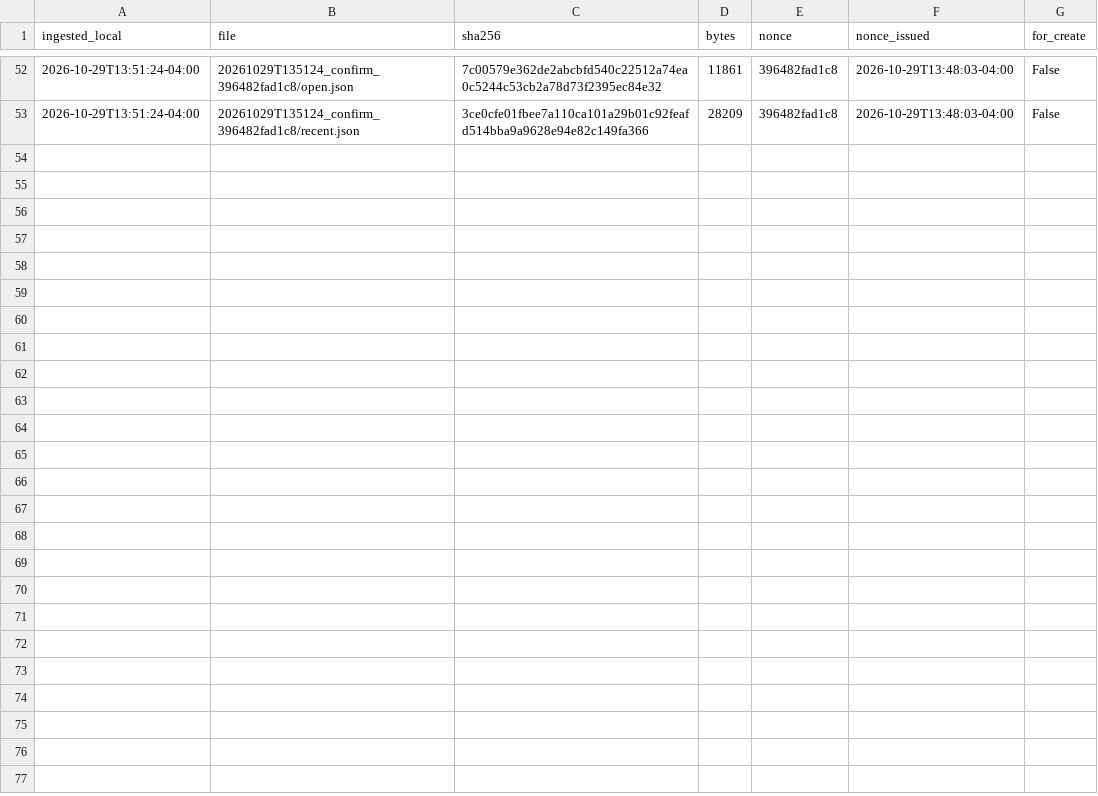
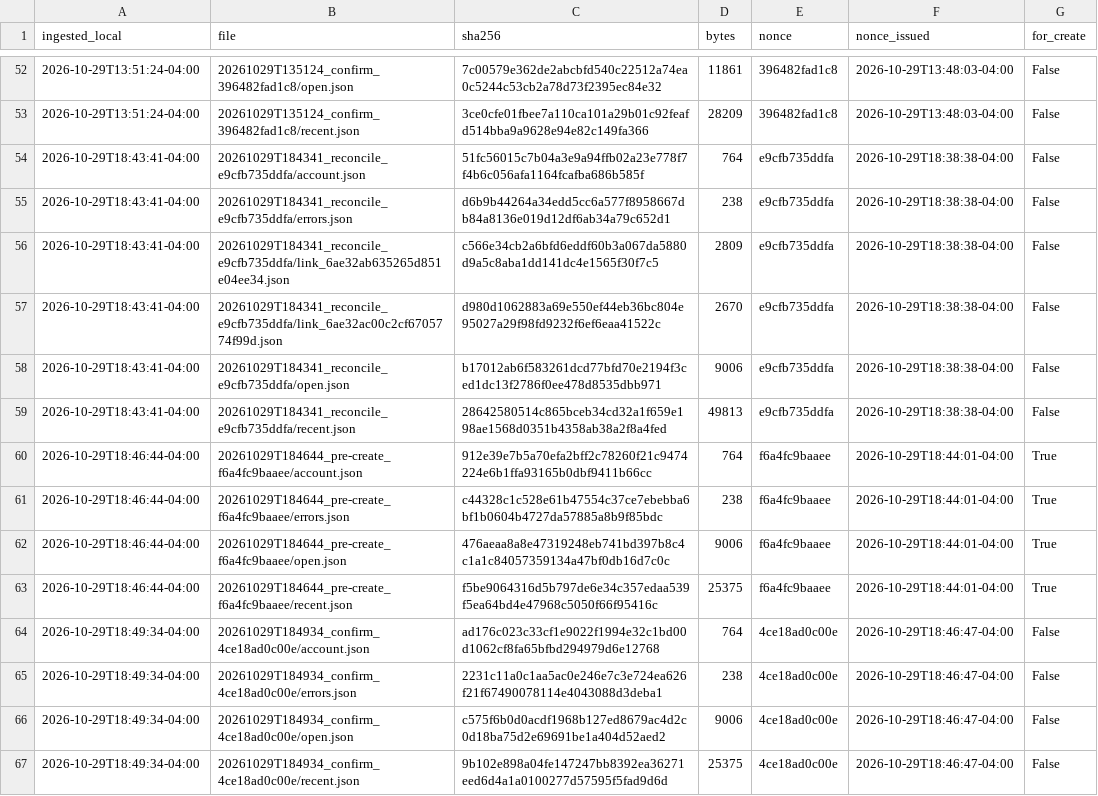
Before and after one commit to eduardomora041092-niolab/curiolab-studio-30, a CSV file: evidence/buffer/index.csv, drawn as a sheet; only a part is shown, gaps mark what is left out; the diff names each change by its address in the sheet, - before the commit and + after, or states it on an @@ line.

```diff
--- a/evidence/buffer/index.csv
+++ b/evidence/buffer/index.csv
+row 54: 2026-10-29T18:43:41-04:00 | 20261029T184341_reconcile_e9cfb735ddfa/account.json | 51fc56015c7b04a3e9a94ffb02a23e778f7f4b6c056afa1164fcafba686b585f | 764 | e9cfb735ddfa | 2026-10-29T18:38:38-04:00 | False
+row 55: 2026-10-29T18:43:41-04:00 | 20261029T184341_reconcile_e9cfb735ddfa/errors.json | d6b9b44264a34edd5cc6a577f8958667db84a8136e019d12df6ab34a79c652d1 | 238 | e9cfb735ddfa | 2026-10-29T18:38:38-04:00 | False
+row 56: 2026-10-29T18:43:41-04:00 | 20261029T184341_reconcile_e9cfb735ddfa/link_6ae32ab635265d851e04ee34.json | c566e34cb2a6bfd6eddf60b3a067da5880d9a5c8aba1dd141dc4e1565f30f7c5 | 2809 | e9cfb735ddfa | 2026-10-29T18:38:38-04:00 | False
+row 57: 2026-10-29T18:43:41-04:00 | 20261029T184341_reconcile_e9cfb735ddfa/link_6ae32ac00c2cf6705774f99d.json | d980d1062883a69e550ef44eb36bc804e95027a29f98fd9232f6ef6eaa41522c | 2670 | e9cfb735ddfa | 2026-10-29T18:38:38-04:00 | False
+row 58: 2026-10-29T18:43:41-04:00 | 20261029T184341_reconcile_e9cfb735ddfa/open.json | b17012ab6f583261dcd77bfd70e2194f3ced1dc13f2786f0ee478d8535dbb971 | 9006 | e9cfb735ddfa | 2026-10-29T18:38:38-04:00 | False
+row 59: 2026-10-29T18:43:41-04:00 | 20261029T184341_reconcile_e9cfb735ddfa/recent.json | 28642580514c865bceb34cd32a1f659e198ae1568d0351b4358ab38a2f8a4fed | 49813 | e9cfb735ddfa | 2026-10-29T18:38:38-04:00 | False
+row 60: 2026-10-29T18:46:44-04:00 | 20261029T184644_pre-create_f6a4fc9baaee/account.json | 912e39e7b5a70efa2bff2c78260f21c9474224e6b1ffa93165b0dbf9411b66cc | 764 | f6a4fc9baaee | 2026-10-29T18:44:01-04:00 | True
+row 61: 2026-10-29T18:46:44-04:00 | 20261029T184644_pre-create_f6a4fc9baaee/errors.json | c44328c1c528e61b47554c37ce7ebebba6bf1b0604b4727da57885a8b9f85bdc | 238 | f6a4fc9baaee | 2026-10-29T18:44:01-04:00 | True
+row 62: 2026-10-29T18:46:44-04:00 | 20261029T184644_pre-create_f6a4fc9baaee/open.json | 476aeaa8a8e47319248eb741bd397b8c4c1a1c84057359134a47bf0db16d7c0c | 9006 | f6a4fc9baaee | 2026-10-29T18:44:01-04:00 | True
+row 63: 2026-10-29T18:46:44-04:00 | 20261029T184644_pre-create_f6a4fc9baaee/recent.json | f5be9064316d5b797de6e34c357edaa539f5ea64bd4e47968c5050f66f95416c | 25375 | f6a4fc9baaee | 2026-10-29T18:44:01-04:00 | True
+row 64: 2026-10-29T18:49:34-04:00 | 20261029T184934_confirm_4ce18ad0c00e/account.json | ad176c023c33cf1e9022f1994e32c1bd00d1062cf8fa65bfbd294979d6e12768 | 764 | 4ce18ad0c00e | 2026-10-29T18:46:47-04:00 | False
+row 65: 2026-10-29T18:49:34-04:00 | 20261029T184934_confirm_4ce18ad0c00e/errors.json | 2231c11a0c1aa5ac0e246e7c3e724ea626f21f67490078114e4043088d3deba1 | 238 | 4ce18ad0c00e | 2026-10-29T18:46:47-04:00 | False
+row 66: 2026-10-29T18:49:34-04:00 | 20261029T184934_confirm_4ce18ad0c00e/open.json | c575f6b0d0acdf1968b127ed8679ac4d2c0d18ba75d2e69691be1a404d52aed2 | 9006 | 4ce18ad0c00e | 2026-10-29T18:46:47-04:00 | False
+row 67: 2026-10-29T18:49:34-04:00 | 20261029T184934_confirm_4ce18ad0c00e/recent.json | 9b102e898a04fe147247bb8392ea36271eed6d4a1a0100277d57595f5fad9d6d | 25375 | 4ce18ad0c00e | 2026-10-29T18:46:47-04:00 | False
```
Also changed, not shown: calendar/CurioLab_calendario_90.csv, logs/metrics.csv, 24 other files.
